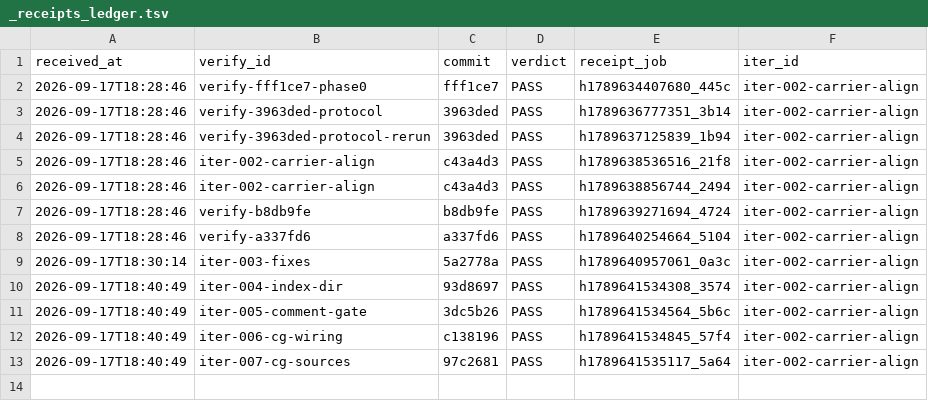
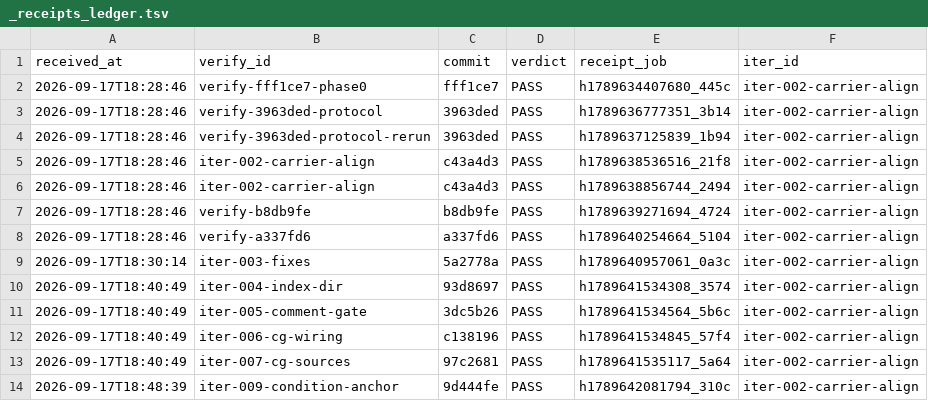
Before and after one commit to FuRongJun-1999/dsh-memory, a TSV file: hive/interop/_receipts_ledger.tsv, drawn as a sheet.

Commit message:
interop: iter-009 收口（merge 720b2b1）+ 判据面 99 文件变更提请

```diff
--- a/hive/interop/_receipts_ledger.tsv
+++ b/hive/interop/_receipts_ledger.tsv
@@ -13 +13,2 @@ received_at	verify_id	commit	verdict	receipt_job	iter_id
 2026-09-17T18:40:49	iter-007-cg-sources	97c2681	PASS	h1789641535117_5a64	iter-002-carrier-align
+2026-09-17T18:48:39	iter-009-condition-anchor	9d444fe	PASS	h1789642081794_310c	iter-002-carrier-align
```
Also changed, not shown: 3 other files.
